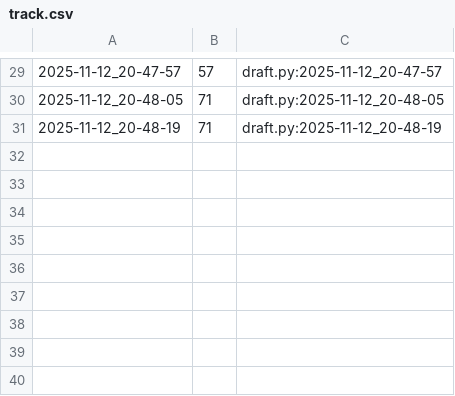
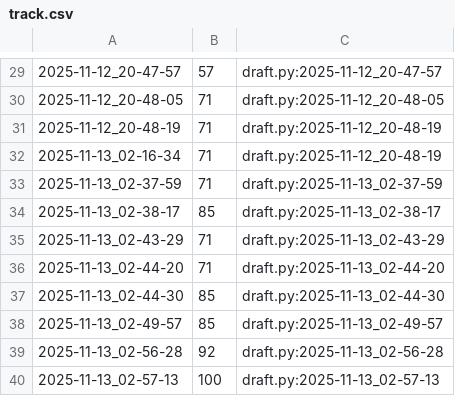
Before and after one commit to qxcode-course/poo-rc-bloco-c-M1guel-V1ana, a CSV file: myrep/.tko/track/poo@lapiseira/track.csv, drawn as a sheet; only a part is shown, gaps mark what is left out; the diff names each change by its address in the sheet, - before the commit and + after, or states it on an @@ line.

```diff
--- a/myrep/.tko/track/poo@lapiseira/track.csv
+++ b/myrep/.tko/track/poo@lapiseira/track.csv
+row 32: 2025-11-13_02-16-34 | 71 | draft.py:2025-11-12_20-48-19
+row 33: 2025-11-13_02-37-59 | 71 | draft.py:2025-11-13_02-37-59
+row 34: 2025-11-13_02-38-17 | 85 | draft.py:2025-11-13_02-38-17
+row 35: 2025-11-13_02-43-29 | 71 | draft.py:2025-11-13_02-43-29
+row 36: 2025-11-13_02-44-20 | 71 | draft.py:2025-11-13_02-44-20
+row 37: 2025-11-13_02-44-30 | 85 | draft.py:2025-11-13_02-44-30
+row 38: 2025-11-13_02-49-57 | 85 | draft.py:2025-11-13_02-49-57
+row 39: 2025-11-13_02-56-28 | 92 | draft.py:2025-11-13_02-56-28
+row 40: 2025-11-13_02-57-13 | 100 | draft.py:2025-11-13_02-57-13
```
Also changed, not shown: 5 other files.
